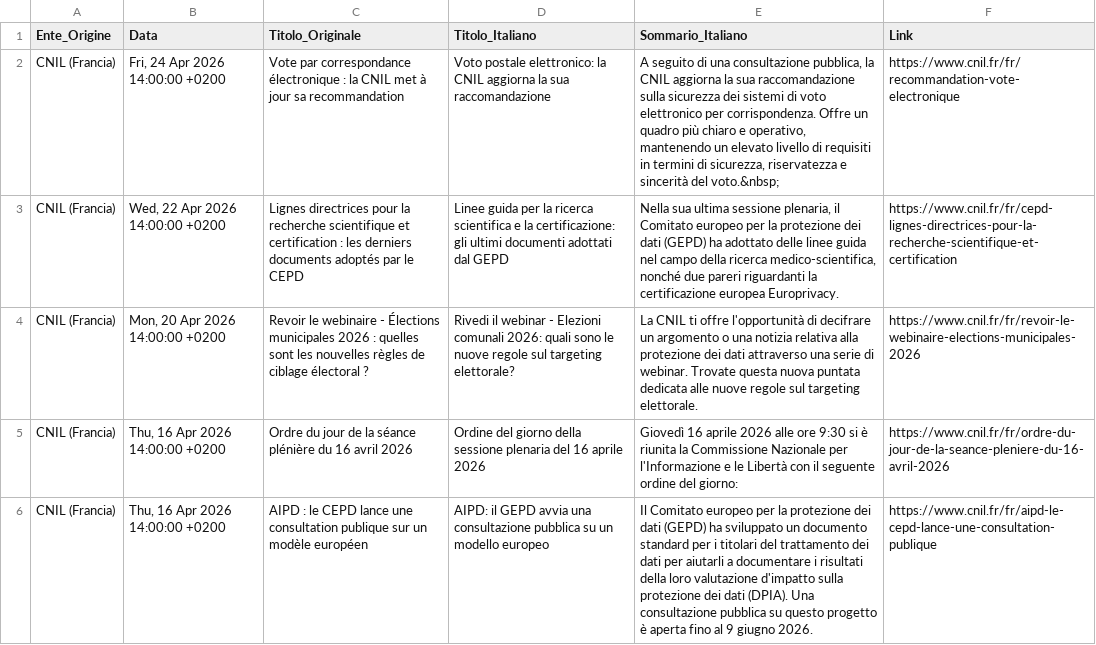
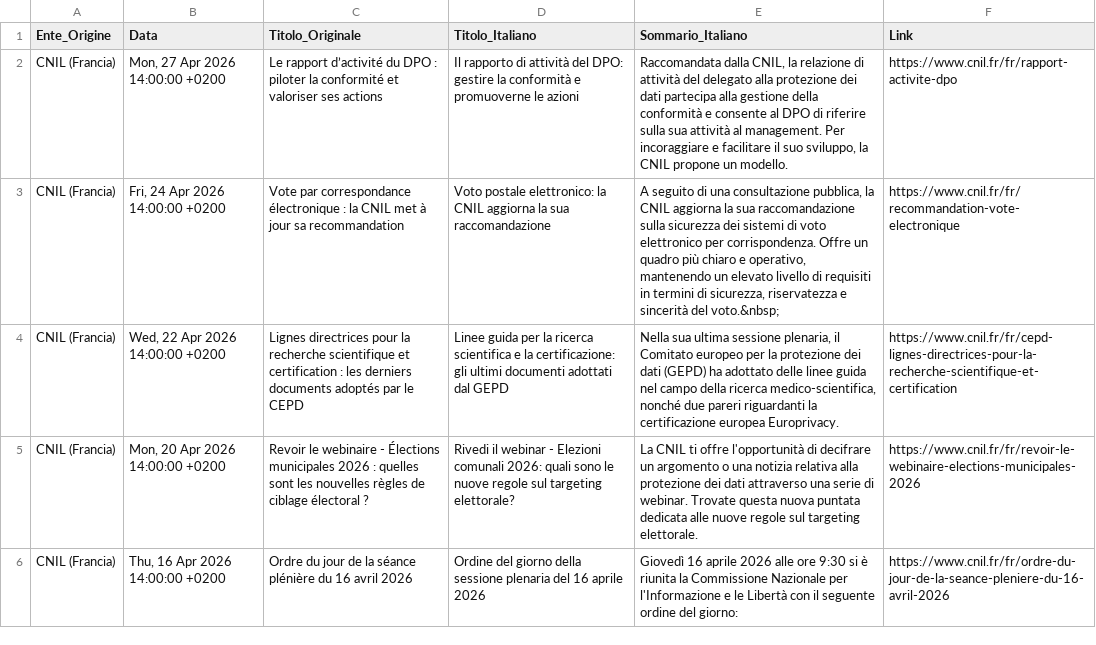
Before and after one commit to Draconer00/tech_advocacy_italia, a CSV file: data/raw/rss_eu_sample.csv, drawn as a sheet.

```diff
--- a/data/raw/rss_eu_sample.csv
+++ b/data/raw/rss_eu_sample.csv
@@ -1,2 +1,3 @@
 Ente_Origine,Data,Titolo_Originale,Titolo_Italiano,Sommario_Italiano,Link
+CNIL (Francia),"Mon, 27 Apr 2026 14:00:00 +0200",Le rapport d’activité du DPO : piloter la conformité et valoriser ses actions,Il rapporto di attività del DPO: gestire la conformità e promuoverne le azioni,"Raccomandata dalla CNIL, la relazione di attività del delegato alla protezione dei dati partecipa alla gestione della conformità e consente al DPO di riferire sulla sua attività al management. Per incoraggiare e facilitare il suo sviluppo, la CNIL propone un modello.",https://www.cnil.fr/fr/rapport-activite-dpo
 CNIL (Francia),"Fri, 24 Apr 2026 14:00:00 +0200",Vote par correspondance électronique : la CNIL met à jour sa recommandation,Voto postale elettronico: la CNIL aggiorna la sua raccomandazione,"A seguito di una consultazione pubblica, la CNIL aggiorna la sua raccomandazione sulla sicurezza dei sistemi di voto elettronico per corrispondenza. Offre un quadro più chiaro e operativo, mantenendo un elevato livello di requisiti in termini di sicurezza, riservatezza e sincerità del voto.&nbsp;",https://www.cnil.fr/fr/recommandation-vote-electronique
@@ -5,2 +6 @@ CNIL (Francia),"Mon, 20 Apr 2026 14:00:00 +0200",Revoir le webinaire - Élection
 CNIL (Francia),"Thu, 16 Apr 2026 14:00:00 +0200",Ordre du jour de la séance plénière du 16 avril 2026,Ordine del giorno della sessione plenaria del 16 aprile 2026,Giovedì 16 aprile 2026 alle ore 9:30 si è riunita la Commissione Nazionale per l'Informazione e le Libertà con il seguente ordine del giorno:,https://www.cnil.fr/fr/ordre-du-jour-de-la-seance-pleniere-du-16-avril-2026
-CNIL (Francia),"Thu, 16 Apr 2026 14:00:00 +0200",AIPD : le CEPD lance une consultation publique sur un modèle européen,AIPD: il GEPD avvia una consultazione pubblica su un modello europeo,Il Comitato europeo per la protezione dei dati (GEPD) ha sviluppato un documento standard per i titolari del trattamento dei dati per aiutarli a documentare i risultati della loro valutazione d'impatto sulla protezione dei dati (DPIA). Una consultazione pubblica su questo progetto è aperta fino al 9 giugno 2026.,https://www.cnil.fr/fr/aipd-le-cepd-lance-une-consultation-publique
```
Also changed, not shown: data/processed/gpdp_analyzed.csv, data/raw/gnews_sample.csv, 4 other files.
